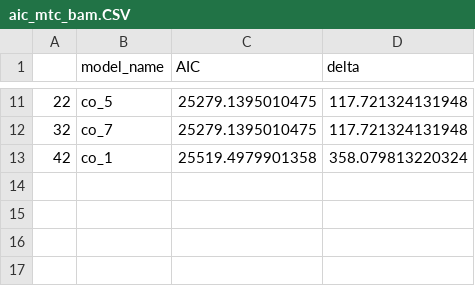
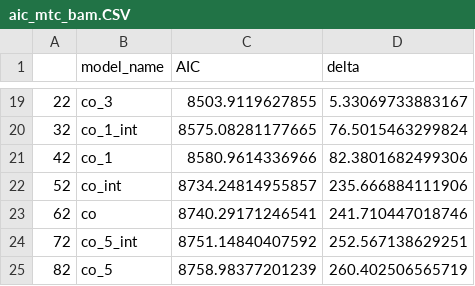
Before and after one commit to dvoralow/Journal, a CSV file: prosseced data/aic_mtc_bam.CSV, drawn as a sheet; only a part is shown, gaps mark what is left out; the diff covers the shown part only.

Commit message:
bam model part 1

```diff
--- a/prosseced data/aic_mtc_bam.CSV
+++ b/prosseced data/aic_mtc_bam.CSV
@@ -11,3 +19,7 @@
-"22","co_5",25279.1395010475,117.721324131948
-"32","co_7",25279.1395010475,117.721324131948
-"42","co_1",25519.4979901358,358.079813220324
+"22","co_3",8503.9119627855,5.33069733883167
+"32","co_1_int",8575.08281177665,76.5015463299824
+"42","co_1",8580.9614336966,82.3801682499306
+"52","co_int",8734.24814955857,235.666884111906
+"62","co",8740.29171246541,241.710447018746
+"72","co_5_int",8751.14840407592,252.567138629251
+"82","co_5",8758.98377201239,260.402506565719
```
Also changed, not shown: 8 added rows and 24 edited cells elsewhere in this file, 2 other files.
